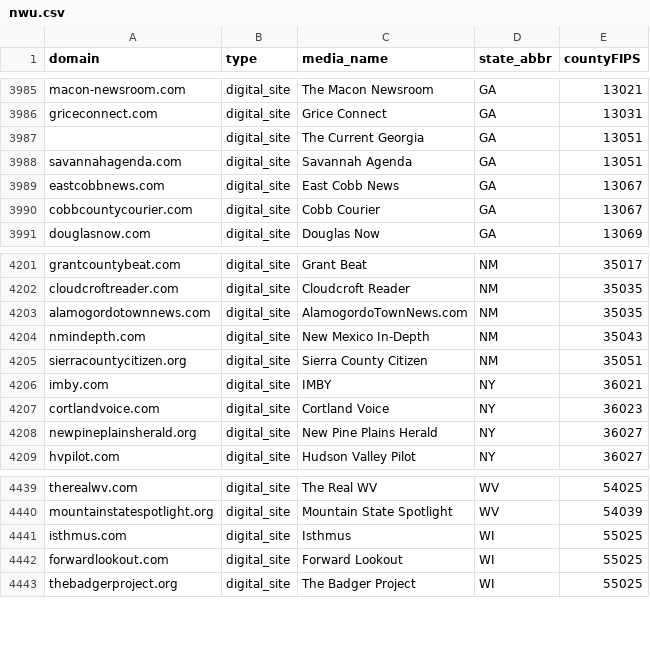
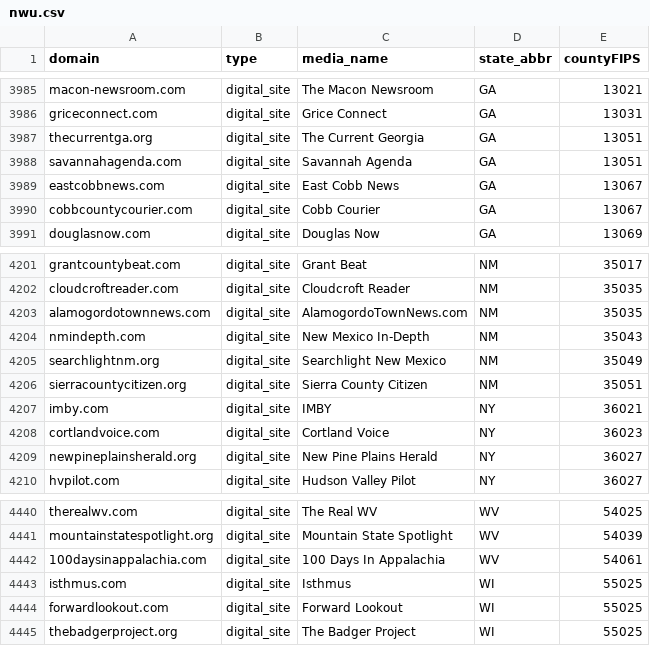
Before and after one commit to yang3kc/list_of_local_news_outlets, a CSV file: data/raw_data/nwu.csv, drawn as a sheet; only a part is shown, gaps mark what is left out.

Commit message:
update nwu dataset

```diff
--- a/data/raw_data/nwu.csv
+++ b/data/raw_data/nwu.csv
@@ -3986,3 +3986,3 @@ macon-newsroom.com,digital_site,The Macon Newsroom,GA,13021
 griceconnect.com,digital_site,Grice Connect,GA,13031
-,digital_site,The Current Georgia ,GA,13051
+thecurrentga.org,digital_site,The Current Georgia ,GA,13051
 savannahagenda.com,digital_site,Savannah Agenda,GA,13051
@@ -4204,2 +4204,3 @@ alamogordotownnews.com,digital_site,AlamogordoTownNews.com,NM,35035
 nmindepth.com,digital_site,New Mexico In-Depth,NM,35043
+searchlightnm.org,digital_site,Searchlight New Mexico,NM,35049
 sierracountycitizen.org,digital_site,Sierra County Citizen,NM,35051
@@ -4440,2 +4441,3 @@ therealwv.com,digital_site,The Real WV,WV,54025
 mountainstatespotlight.org,digital_site,Mountain State Spotlight,WV,54039
+100daysinappalachia.com,digital_site,100 Days In Appalachia,WV,54061
 isthmus.com,digital_site,Isthmus,WI,55025
```
